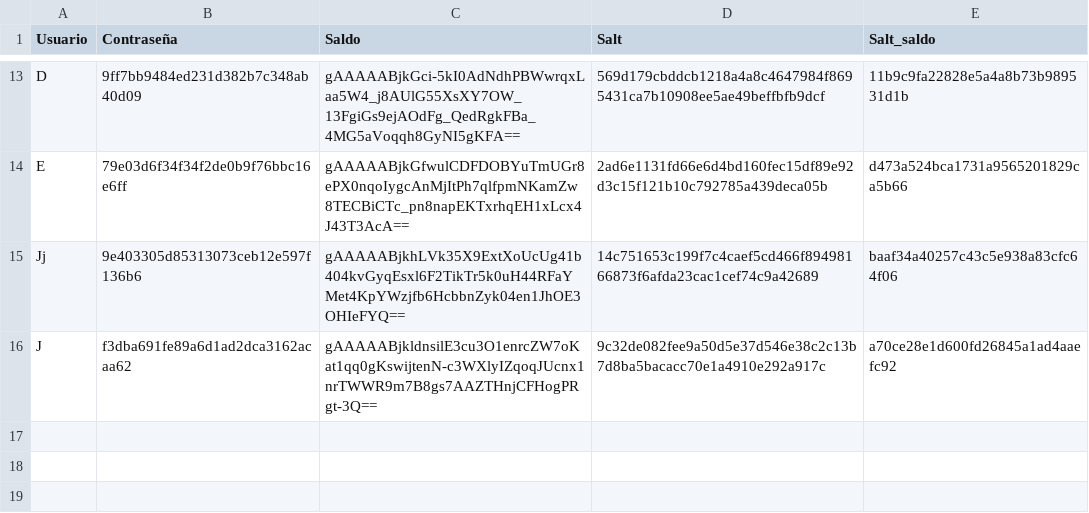
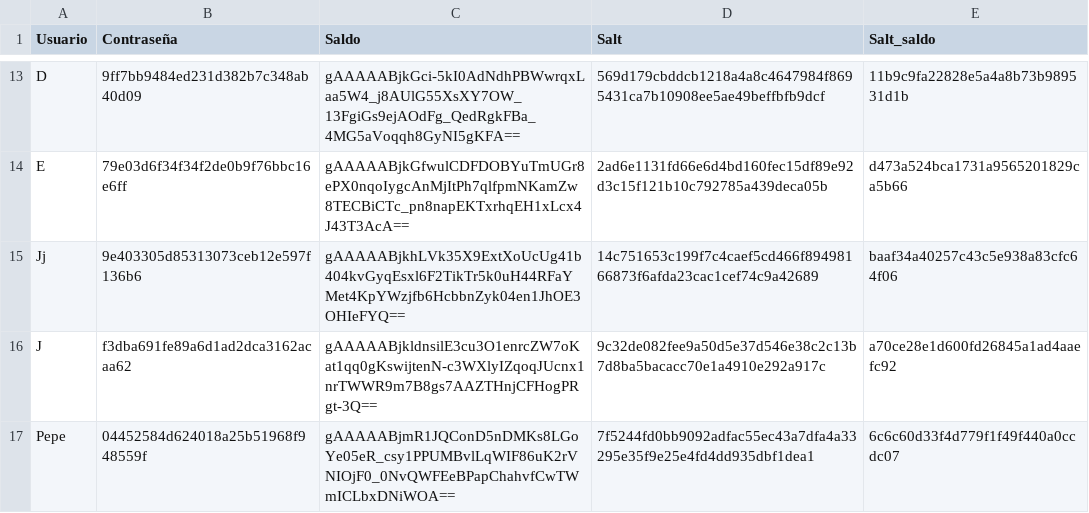
Before and after one commit to FerGalan19/criptografia, a CSV file: data.csv, drawn as a sheet; only a part is shown, gaps mark what is left out.

```diff
--- a/data.csv
+++ b/data.csv
@@ -16 +16,2 @@ Jj,9e403305d85313073ceb12e597f136b6,gAAAAABjkhLVk35X9ExtXoUcUg41b404kvGyqEsxl6F2
 J,f3dba691fe89a6d1ad2dca3162acaa62,gAAAAABjkldnsilE3cu3O1enrcZW7oKat1qq0gKswijtenN-c3WXlyIZqoqJUcnx1nrTWWR9m7B8gs7AAZTHnjCFHogPRgt-3Q==,9c32de082fee9a50d5e37d546e38c2c13b7d8ba5bacacc70e1a4910e292a917c,a70ce28e1d600fd26845a1ad4aaefc92
+Pepe,04452584d624018a25b51968f948559f,gAAAAABjmR1JQConD5nDMKs8LGoYe05eR_csy1PPUMBvlLqWIF86uK2rVNIOjF0_0NvQWFEeBPapChahvfCwTWmICLbxDNiWOA==,7f5244fd0bb9092adfac55ec43a7dfa4a33295e35f9e25e4fd4dd935dbf1dea1,6c6c60d33f4d779f1f49f440a0ccdc07
```
Also changed, not shown: 3 other files.
